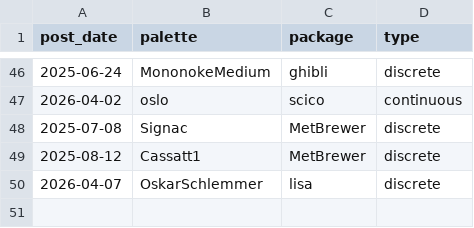
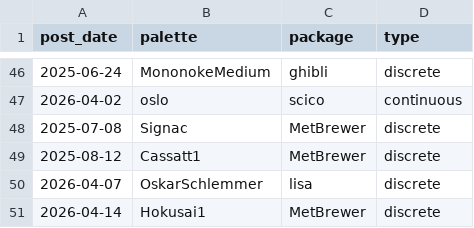
Before and after one commit to seanthimons/seanthimons.github.io, a CSV file: posts/palette-log.csv, drawn as a sheet; only a part is shown, gaps mark what is left out; the diff names each change by its address in the sheet, - before the commit and + after, or states it on an @@ line.

```diff
--- a/posts/palette-log.csv
+++ b/posts/palette-log.csv
+row 51: 2026-04-14 | Hokusai1 | MetBrewer | discrete
```
Also changed, not shown: 4 other files.
